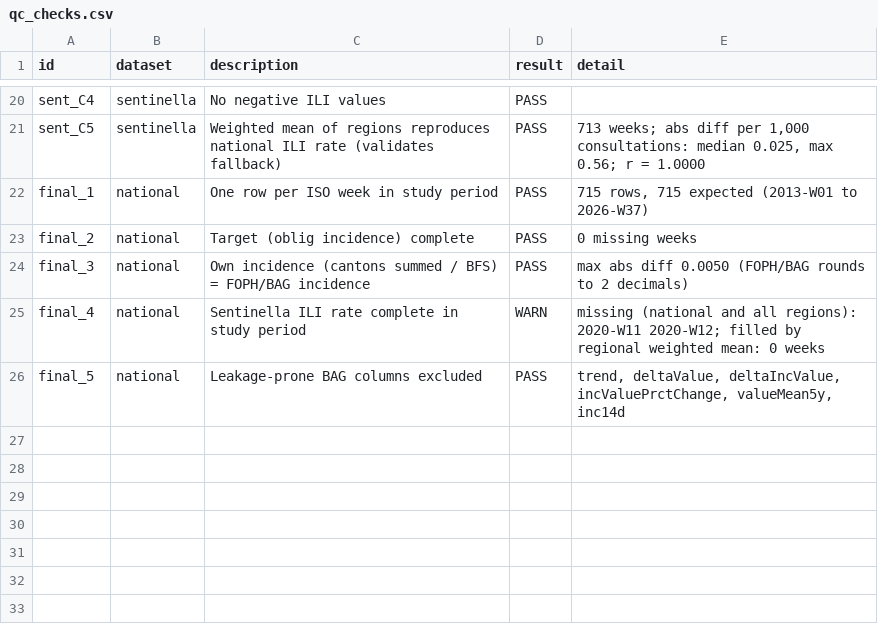
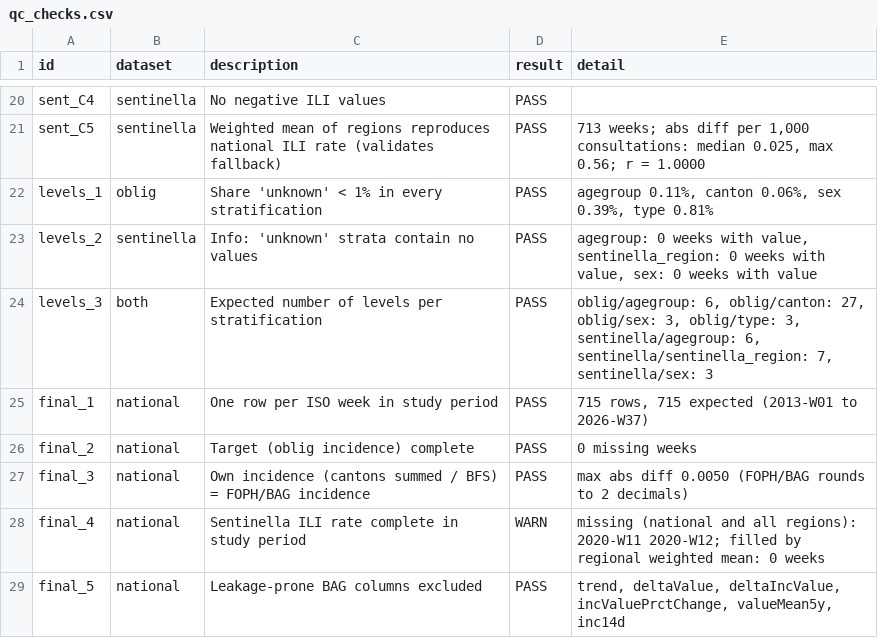
Before and after one commit to LoZoDS/DataScienceInHealthcare, a CSV file: output/qc/qc_checks.csv, drawn as a sheet; only a part is shown, gaps mark what is left out; the diff names each change by its address in the sheet, - before the commit and + after, or states it on an @@ line.

```diff
--- a/output/qc/qc_checks.csv
+++ b/output/qc/qc_checks.csv
+row 22: levels_1 | oblig | Share 'unknown' < 1% in every stratification | PASS | agegroup 0.11%, canton 0.06%, sex 0.39%, type 0.81%
+row 23: levels_2 | sentinella | Info: 'unknown' strata contain no values | PASS | agegroup: 0 weeks with value, sentinella_region: 0 weeks with value, sex: 0 weeks with value
+row 24: levels_3 | both | Expected number of levels per stratification | PASS | oblig/agegroup: 6, oblig/canton: 27, oblig/sex: 3, oblig/type: 3, sentinella/agegroup: 6, sentinella/sentinella_region: 7, sentinella/sex: 3
```
Also changed, not shown: 5 other files.
